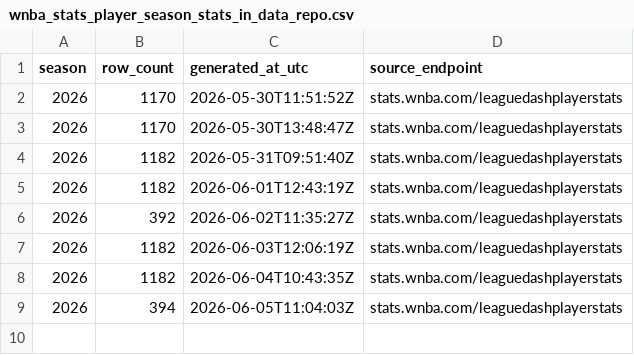
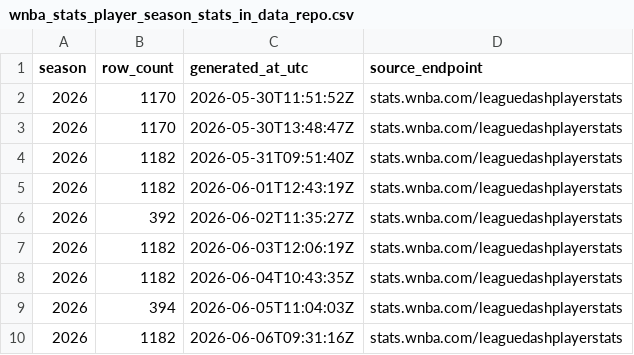
Before and after one commit to sportsdataverse/wehoop-wnba-stats-data, a CSV file: wnba_stats/wnba_stats_player_season_stats_in_data_repo.csv, drawn as a sheet.

```diff
--- a/wnba_stats/wnba_stats_player_season_stats_in_data_repo.csv
+++ b/wnba_stats/wnba_stats_player_season_stats_in_data_repo.csv
@@ -9 +9,2 @@
 2026,394,"2026-06-05T11:04:03Z","stats.wnba.com/leaguedashplayerstats"
+2026,1182,"2026-06-06T09:31:16Z","stats.wnba.com/leaguedashplayerstats"
```
Also changed, not shown: 2 other files.
